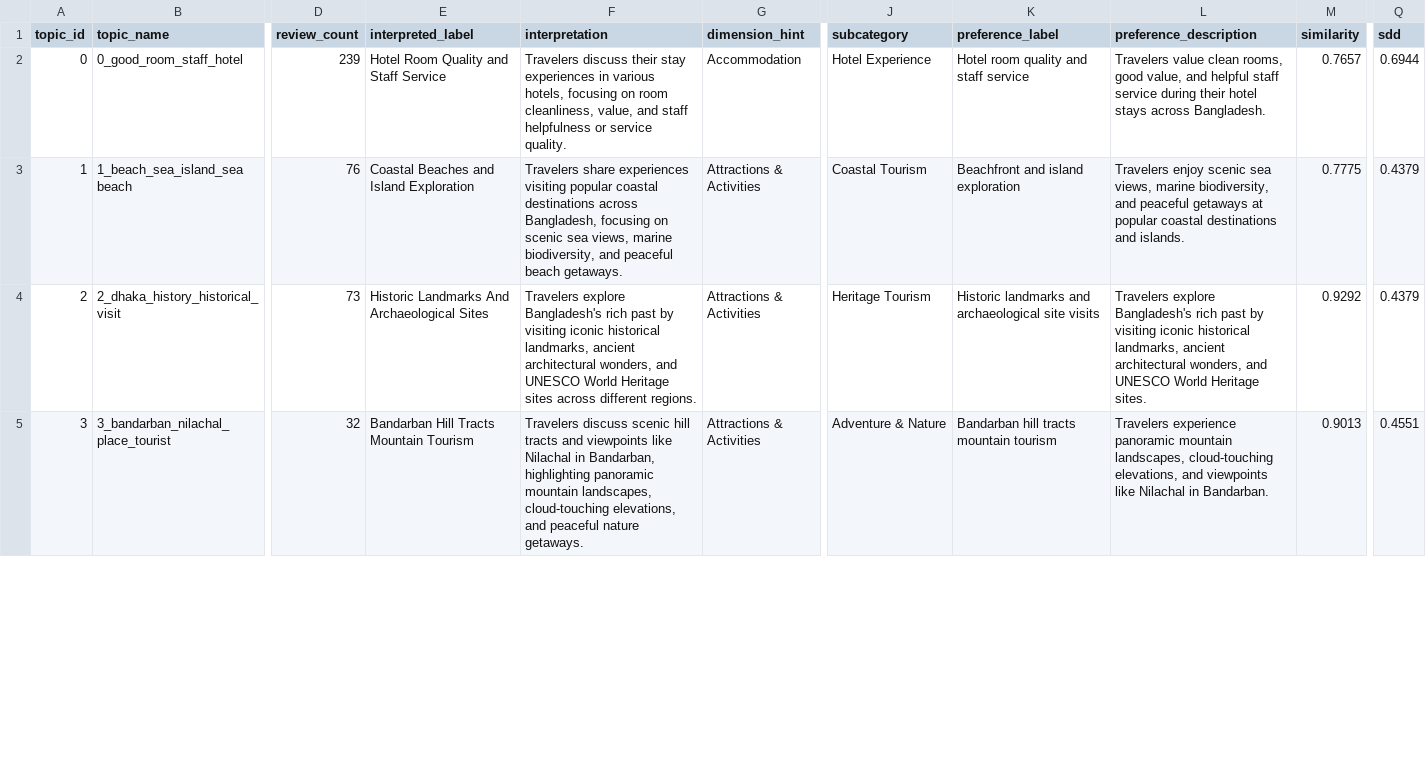
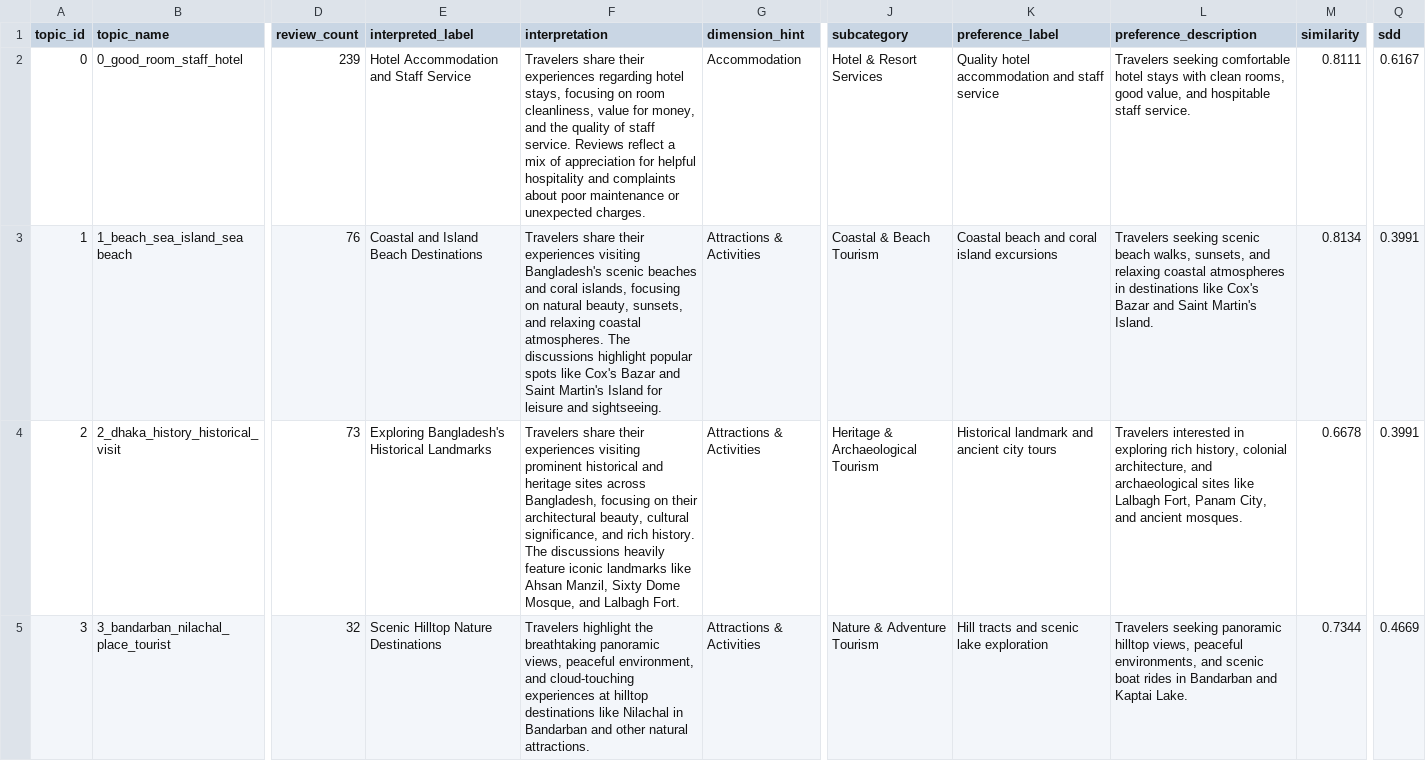
Before and after one commit to yakin-nazif13/TouristinBD, a CSV file: data/topic_preferences.csv, drawn as a sheet; only a part is shown, gaps mark what is left out; the diff covers the shown part only; the diff names each change by its address in the sheet, - before the commit and + after, or states it on an @@ line.

```diff
--- a/data/topic_preferences.csv
+++ b/data/topic_preferences.csv
-E2 (interpreted_label): Hotel Room Quality and Staff Service
+E2 (interpreted_label): Hotel Accommodation and Staff Service
-F2 (interpretation): Travelers discuss their stay experiences in various hotels, focusing on room cleanliness, value, and staff helpfulness or service quality.
+F2 (interpretation): Travelers share their experiences regarding hotel stays, focusing on room cleanliness, value for money, and the quality of staff service. Reviews reflect a mix of appreciation for helpful hospitality and complaints about poor maintenance or unexpected charges.
-J2 (subcategory): Hotel Experience
+J2 (subcategory): Hotel & Resort Services
-K2 (preference_label): Hotel room quality and staff service
+K2 (preference_label): Quality hotel accommodation and staff service
-L2 (preference_description): Travelers value clean rooms, good value, and helpful staff service during their hotel stays across Bangladesh.
+L2 (preference_description): Travelers seeking comfortable hotel stays with clean rooms, good value, and hospitable staff service.
-M2 (similarity): 0.7657
+M2 (similarity): 0.8111
-Q2 (sdd): 0.6944
+Q2 (sdd): 0.6167
-E3 (interpreted_label): Coastal Beaches and Island Exploration
+E3 (interpreted_label): Coastal and Island Beach Destinations
-F3 (interpretation): Travelers share experiences visiting popular coastal destinations across Bangladesh, focusing on scenic sea views, marine biodiversity, and peaceful beach getaways.
+F3 (interpretation): Travelers share their experiences visiting Bangladesh's scenic beaches and coral islands, focusing on natural beauty, sunsets, and relaxing coastal atmospheres. The discussions highlight popular spots like Cox's Bazar and Saint Martin's Island for leisure and sightseeing.
-J3 (subcategory): Coastal Tourism
+J3 (subcategory): Coastal & Beach Tourism
-K3 (preference_label): Beachfront and island exploration
+K3 (preference_label): Coastal beach and coral island excursions
-L3 (preference_description): Travelers enjoy scenic sea views, marine biodiversity, and peaceful getaways at popular coastal destinations and islands.
+L3 (preference_description): Travelers seeking scenic beach walks, sunsets, and relaxing coastal atmospheres in destinations like Cox's Bazar and Saint Martin's Island.
-M3 (similarity): 0.7775
+M3 (similarity): 0.8134
-Q3:Q4 (sdd): 0.4379
+Q3:Q4 (sdd): 0.3991
-E4 (interpreted_label): Historic Landmarks And Archaeological Sites
+E4 (interpreted_label): Exploring Bangladesh's Historical Landmarks
-F4 (interpretation): Travelers explore Bangladesh's rich past by visiting iconic historical landmarks, ancient architectural wonders, and UNESCO World Heritage sites across different regions.
+F4 (interpretation): Travelers share their experiences visiting prominent historical and heritage sites across Bangladesh, focusing on their architectural beauty, cultural significance, and rich history. The discussions heavily feature iconic landmarks like Ahsan Manzil, Sixty Dome Mosque, and Lalbagh Fort.
-J4 (subcategory): Heritage Tourism
+J4 (subcategory): Heritage & Archaeological Tourism
-K4 (preference_label): Historic landmarks and archaeological site visits
+K4 (preference_label): Historical landmark and ancient city tours
-L4 (preference_description): Travelers explore Bangladesh's rich past by visiting iconic historical landmarks, ancient architectural wonders, and UNESCO World Heritage sites.
+L4 (preference_description): Travelers interested in exploring rich history, colonial architecture, and archaeological sites like Lalbagh Fort, Panam City, and ancient mosques.
-M4 (similarity): 0.9292
+M4 (similarity): 0.6678
-E5 (interpreted_label): Bandarban Hill Tracts Mountain Tourism
+E5 (interpreted_label): Scenic Hilltop Nature Destinations
-F5 (interpretation): Travelers discuss scenic hill tracts and viewpoints like Nilachal in Bandarban, highlighting panoramic mountain landscapes, cloud-touching elevations, and peaceful nature getaways.
+F5 (interpretation): Travelers highlight the breathtaking panoramic views, peaceful environment, and cloud-touching experiences at hilltop destinations like Nilachal in Bandarban and other natural attractions.
-J5 (subcategory): Adventure & Nature
+J5 (subcategory): Nature & Adventure Tourism
-K5 (preference_label): Bandarban hill tracts mountain tourism
+K5 (preference_label): Hill tracts and scenic lake exploration
-L5 (preference_description): Travelers experience panoramic mountain landscapes, cloud-touching elevations, and viewpoints like Nilachal in Bandarban.
+L5 (preference_description): Travelers seeking panoramic hilltop views, peaceful environments, and scenic boat rides in Bandarban and Kaptai Lake.
-M5 (similarity): 0.9013
+M5 (similarity): 0.7344
-Q5 (sdd): 0.4551
+Q5 (sdd): 0.4669
```
Also changed, not shown: 47 edited cells elsewhere in this file, data/phase5_direction2_coverage_checks.csv, data/phase5_recommendations.csv, 34 other files.
